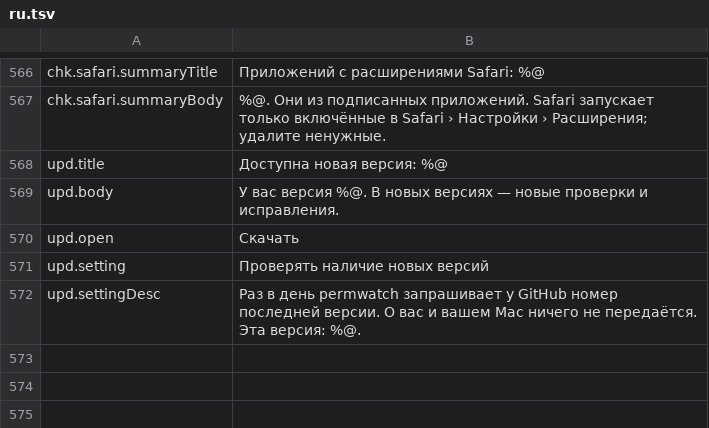
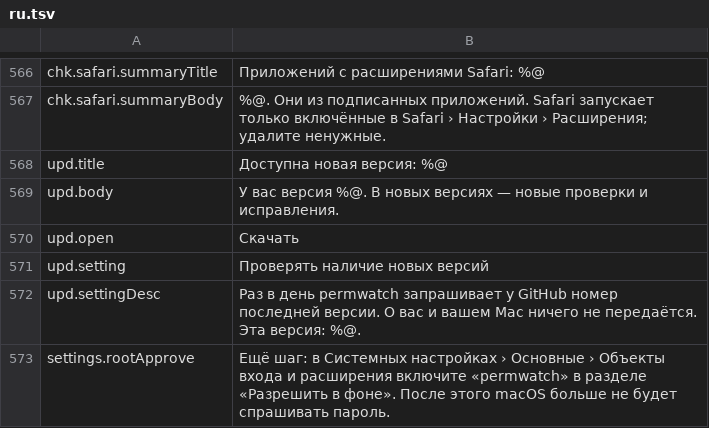
Before and after one commit to cybertoxin3/permwatch, a TSV file: app/i18n/ru.tsv, drawn as a sheet; only a part is shown, gaps mark what is left out; the diff names each change by its address in the sheet, - before the commit and + after, or states it on an @@ line.

Commit message:
Kalıcı yönetici servisi (SMAppService): bir kez onay, sonra şifre sorulmaz; permwatch kapalıyken boşta bekler

```diff
--- a/app/i18n/ru.tsv
+++ b/app/i18n/ru.tsv
+row 573: settings.rootApprove | Ещё шаг: в Системных настройках › Основные › Объекты входа и расширения включите «permwatch» в разделе «Разрешить в фоне». После этого macOS больше не будет спрашивать пароль.
```
Also changed, not shown: app/i18n/ar.tsv, app/i18n/de.tsv, 14 other files.
